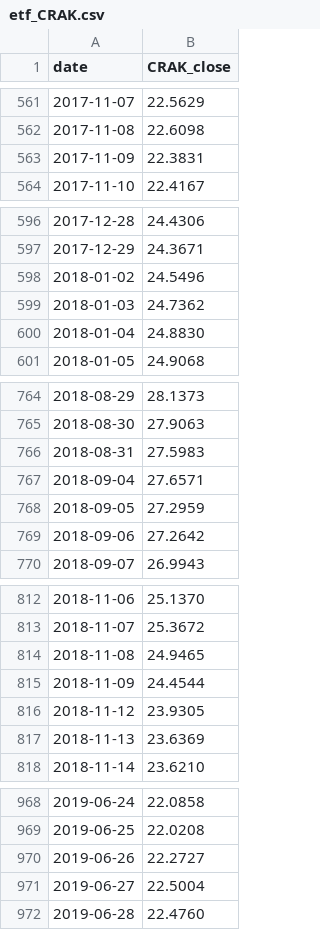
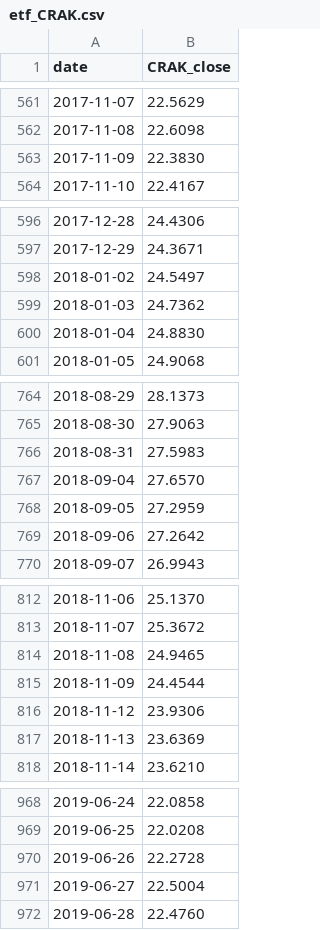
Before and after one commit to zac-t-smith/TheFulcrumMemo, a CSV file: quant/data/etf_CRAK.csv, drawn as a sheet; only a part is shown, gaps mark what is left out; the diff covers the shown part only.

```diff
--- a/quant/data/etf_CRAK.csv
+++ b/quant/data/etf_CRAK.csv
@@ -562,3 +562,3 @@ date,CRAK_close
 2017-11-08,22.6098
-2017-11-09,22.3831
+2017-11-09,22.3830
 2017-11-10,22.4167
@@ -597,3 +597,3 @@ date,CRAK_close
 2017-12-29,24.3671
-2018-01-02,24.5496
+2018-01-02,24.5497
 2018-01-03,24.7362
@@ -766,3 +766,3 @@ date,CRAK_close
 2018-08-31,27.5983
-2018-09-04,27.6571
+2018-09-04,27.6570
 2018-09-05,27.2959
@@ -815,3 +815,3 @@ date,CRAK_close
 2018-11-09,24.4544
-2018-11-12,23.9305
+2018-11-12,23.9306
 2018-11-13,23.6369
@@ -969,3 +969,3 @@ date,CRAK_close
 2019-06-25,22.0208
-2019-06-26,22.2727
+2019-06-26,22.2728
 2019-06-27,22.5004
```
Also changed, not shown: 22 edited cells elsewhere in this file, quant/data/etf_CARZ.csv, quant/data/fred_AAA10Y.csv, 49 other files.
